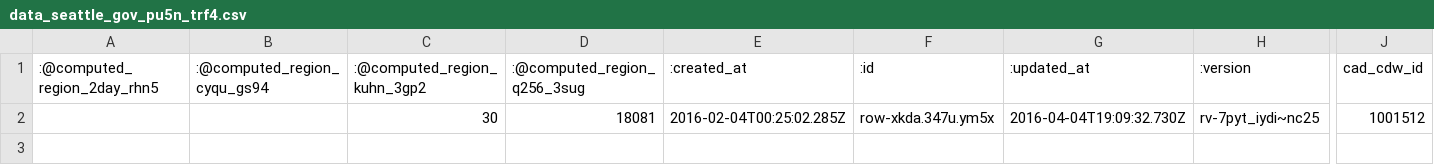
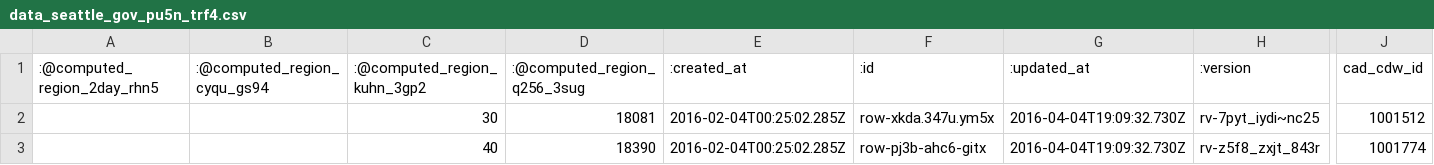
Before and after one commit to QueryPlayground/queryplayground_etl_scripts, a CSV file: data_seattle_gov_pu5n_trf4.csv, drawn as a sheet; only a part is shown, gaps mark what is left out; rows hold the shown columns only; the diff names each change by its address in the sheet, - before the commit and + after, or states it on an @@ line.

```diff
--- a/data_seattle_gov_pu5n_trf4.csv
+++ b/data_seattle_gov_pu5n_trf4.csv
+row 3:  |  | 40 | 18390 | 2016-02-04T00:25:02.285Z | row-pj3b-ahc6-gitx | 2016-04-04T19:09:32.730Z | rv-z5f8_zxjt_843r | 1001774
```
Also changed, not shown: 2data_seattle_gov_pu5n_trf4.csv, 1 other file.
